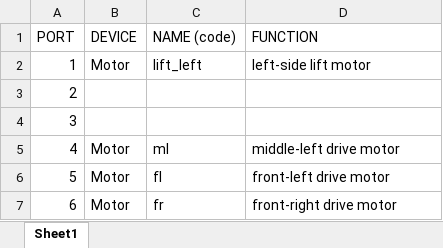
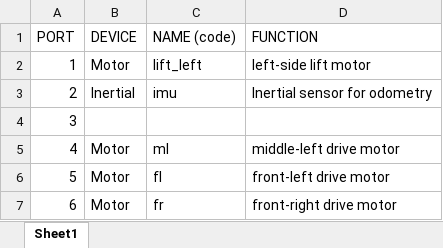
Before and after one commit to RIT-VEX-U/2021-2022-LITTLE, an Excel workbook: hardware_map.xlsx, sheet Sheet1, drawn as a sheet; only a part is shown; values as stored, in another font and other column widths than the file's, no borders; the diff names each change by its address in the sheet, - before the commit and + after, or states it on an @@ line.

Commit message:
Finished hardware map (for now)

```diff
--- a/hardware_map.xlsx (sheet Sheet1)
+++ b/hardware_map.xlsx (sheet Sheet1)
-B3 (DEVICE): (empty)
+B3 (DEVICE): Inertial
-C3 (NAME (code)): (empty)
+C3 (NAME (code)): imu
-D3 (FUNCTION): (empty)
+D3 (FUNCTION): Inertial sensor for odometry
```
Also changed, not shown: 3 other files.
